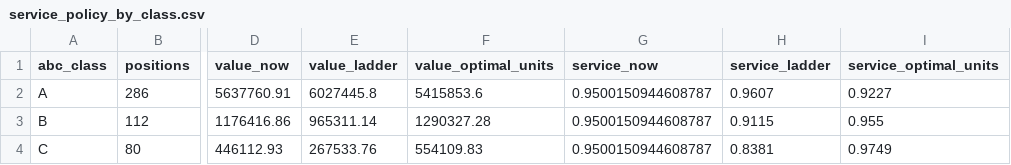
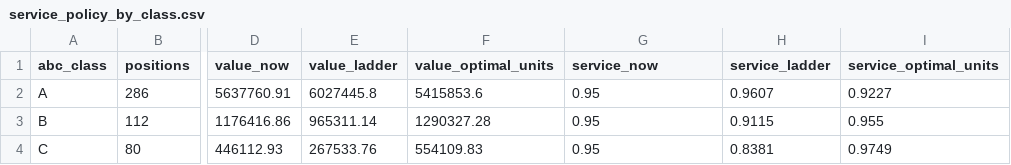
Before and after one commit to KushPatel29/supply-chain-control-tower-, a CSV file: analytics/output/service_policy_by_class.csv, drawn as a sheet; only a part is shown, gaps mark what is left out; the diff names each change by its address in the sheet, - before the commit and + after, or states it on an @@ line.

Commit message:
Round the one float that came out of libm at full precision
service_policy_by_class.csv published service_now as 0.9500150944608787. It
comes from norm_cdf, which is built on math.erf - the platform's libm - so its
sixteenth digit belongs to the machine that wrote the file rather than to the
data. CI asserts these files regenerate byte for byte; it failed on the Linux
runner and passed on Windows, on a digit nobody would read.

Every other figure in the module was already rounded. This one was not, and
tests/test_published_precision.py now checks the rule instead of trusting it -
on two grounds, because a number printed to fifteen decimals also claims a
resolution this analysis does not have.

```diff
--- a/analytics/output/service_policy_by_class.csv
+++ b/analytics/output/service_policy_by_class.csv
-G2:G4 (service_now): 0.9500150944608787
+G2:G4 (service_now): 0.95
```
Also changed, not shown: 2 other files.
